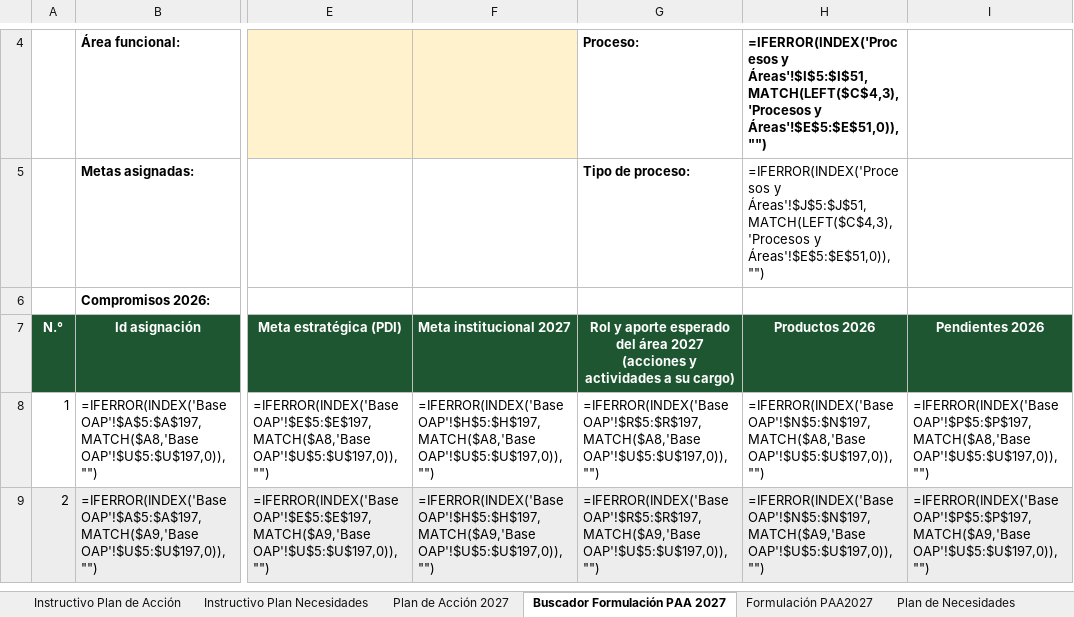
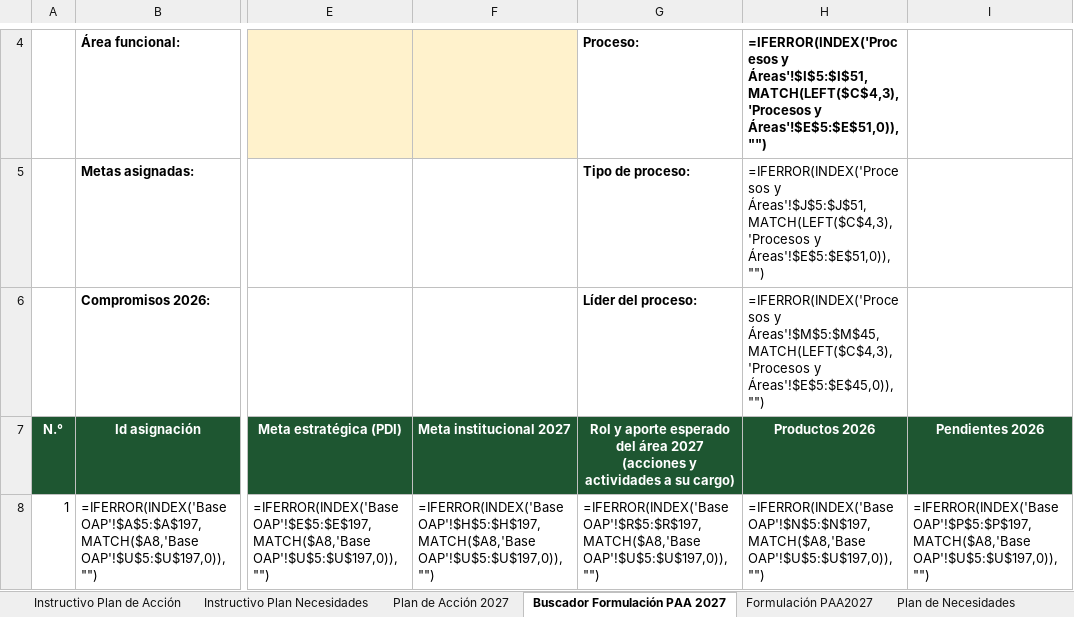
Before and after one commit to famaos08-stack/jornada-planeacion-2027-etitc, an Excel workbook: assets/plantillas/Plantilla_Plan_de_Accion_2027.xlsx, sheet Buscador Formulación PAA 2027, drawn as a sheet; only a part is shown, gaps mark what is left out; the shorter side is filled out with more unchanged rows; values as stored, in another font and other column widths than the file's, no borders; formulas without a stored value are shown as written; conditional formats not drawn; the diff names each change by its address in the sheet, - before the commit and + after, or states it on an @@ line.

```diff
--- a/assets/plantillas/Plantilla_Plan_de_Accion_2027.xlsx (sheet Buscador Formulación PAA 2027)
+++ b/assets/plantillas/Plantilla_Plan_de_Accion_2027.xlsx (sheet Buscador Formulación PAA 2027)
-G6: (empty)
+G6: Líder del proceso:
-H6 (Productos 2026): (empty)
+H6 (Productos 2026): =IFERROR(INDEX('Procesos y Áreas'!$M$5:$M$45,MATCH(LEFT($C$4,3),'Procesos y Áreas'!$E$5:$E$45,0)),"")
```
Also changed, not shown: sheet Instructivo Plan de Acción, 1 other file.
